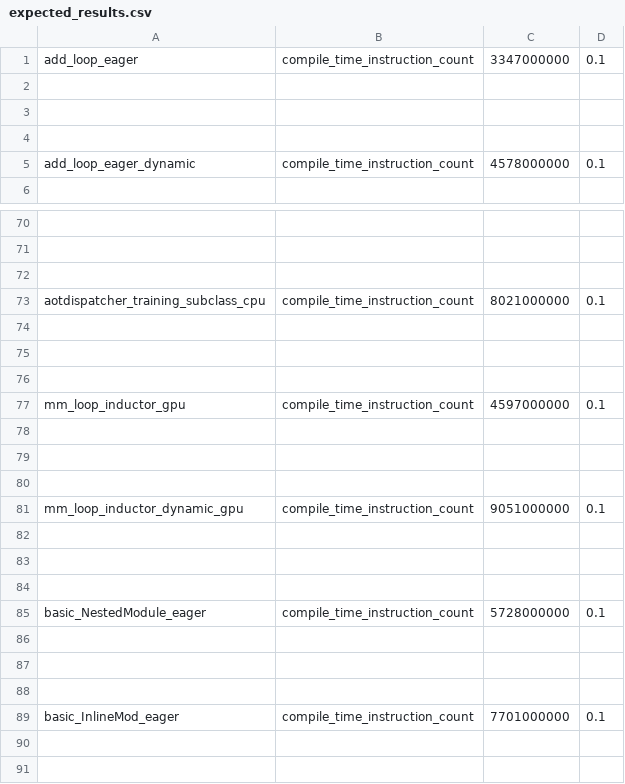
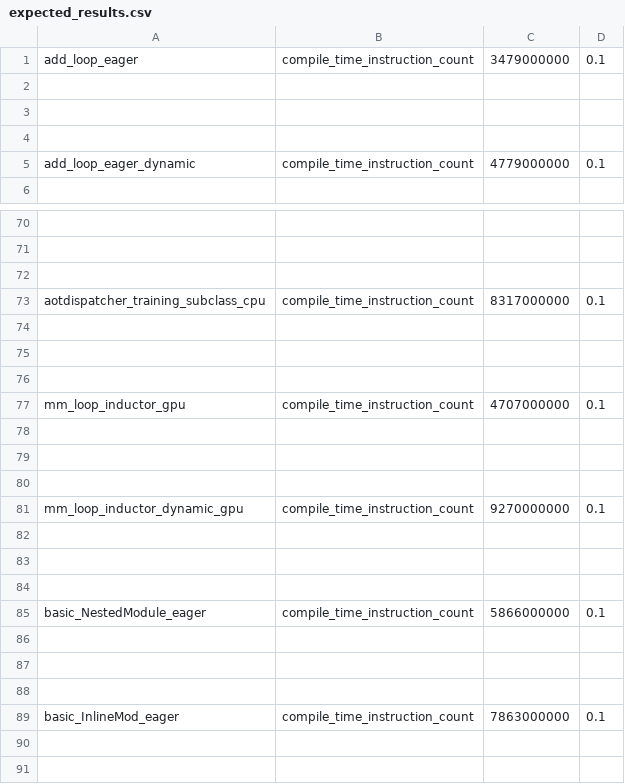
Before and after one commit to IvanKobzarev/pytorch, a CSV file: benchmarks/dynamo/pr_time_benchmarks/expected_results.csv, drawn as a sheet; only a part is shown, gaps mark what is left out; the diff covers the shown part only; the diff names each change by its address in the sheet, - before the commit and + after, or states it on an @@ line.

```diff
--- a/benchmarks/dynamo/pr_time_benchmarks/expected_results.csv
+++ b/benchmarks/dynamo/pr_time_benchmarks/expected_results.csv
-C1: 3347000000
+C1: 3479000000
-C5: 4578000000
+C5: 4779000000
-C73: 8021000000
+C73: 8317000000
-C77: 4597000000
+C77: 4707000000
-C81: 9051000000
+C81: 9270000000
-C85: 5728000000
+C85: 5866000000
-C89: 7701000000
+C89: 7863000000
```
Also changed, not shown: 13 edited cells elsewhere in this file, 10 other files.
